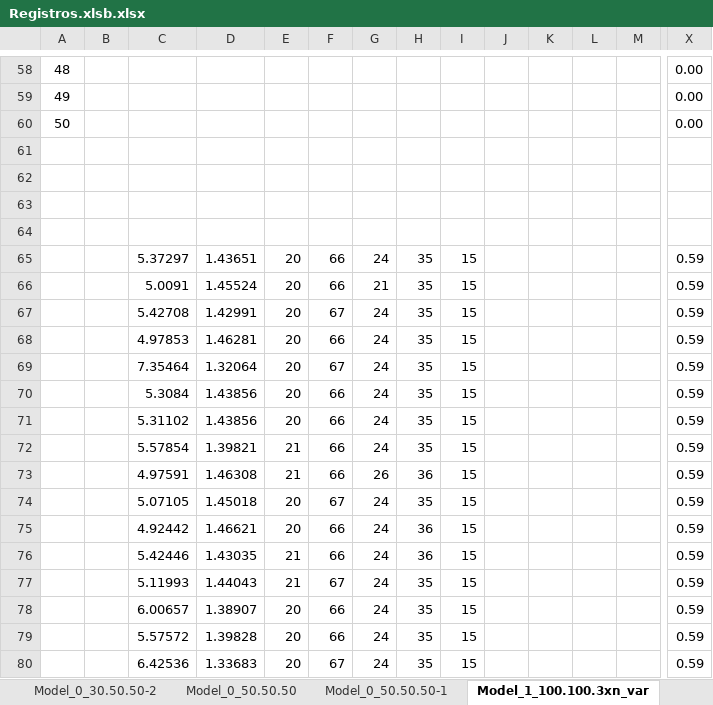
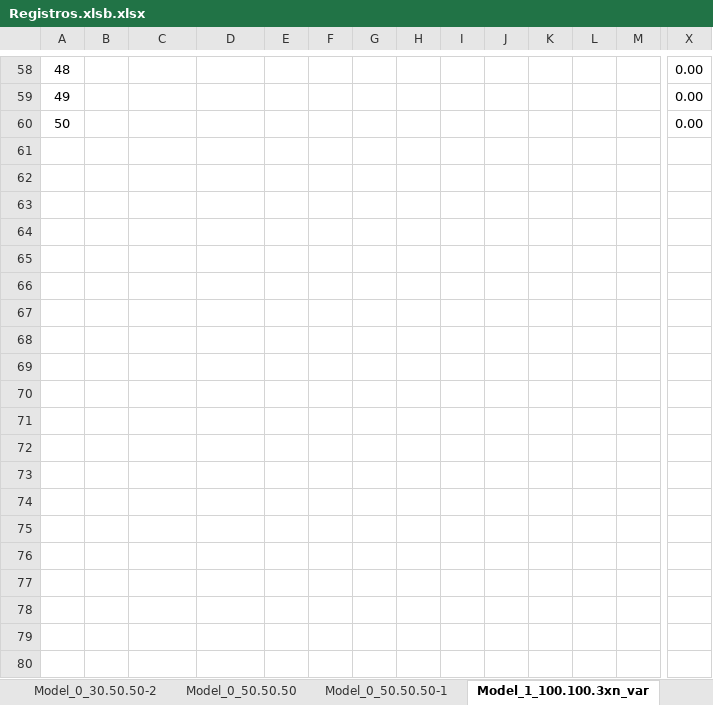
Before and after one commit to SoledadChubretovic/Tesis, an Excel workbook: Registros.xlsb.xlsx, sheet Model_1_100.100.3xn_var, drawn as a sheet; only a part is shown, gaps mark what is left out; values as stored, in another font and other column widths than the file's, no borders; charts and pictures not drawn; removed rows and columns are numbered as before the commit, all else as after; rows hold the shown columns only; the diff covers the shown part only; the diff names each change by its address in the sheet, - before the commit and + after, or states it on an @@ line.

```diff
--- a/Registros.xlsb.xlsx (sheet Model_1_100.100.3xn_var)
+++ b/Registros.xlsb.xlsx (sheet Model_1_100.100.3xn_var)
-row 61: (empty)
-row 62: (empty)
-row 63: (empty)
-row 64: (empty)
-row 65:  |  | 5.37297 | 1.43651 | 20 | 66 | 24 | 35 | 15 |  |  |  |  | 0.59
-row 66:  |  | 5.0091 | 1.45524 | 20 | 66 | 21 | 35 | 15 |  |  |  |  | 0.59
-row 67:  |  | 5.42708 | 1.42991 | 20 | 67 | 24 | 35 | 15 |  |  |  |  | 0.59
-row 68:  |  | 4.97853 | 1.46281 | 20 | 66 | 24 | 35 | 15 |  |  |  |  | 0.59
-row 69:  |  | 7.35464 | 1.32064 | 20 | 67 | 24 | 35 | 15 |  |  |  |  | 0.59
-row 70:  |  | 5.3084 | 1.43856 | 20 | 66 | 24 | 35 | 15 |  |  |  |  | 0.59
-row 71:  |  | 5.31102 | 1.43856 | 20 | 66 | 24 | 35 | 15 |  |  |  |  | 0.59
-row 72:  |  | 5.57854 | 1.39821 | 21 | 66 | 24 | 35 | 15 |  |  |  |  | 0.59
-row 73:  |  | 4.97591 | 1.46308 | 21 | 66 | 26 | 36 | 15 |  |  |  |  | 0.59
-row 74:  |  | 5.07105 | 1.45018 | 20 | 67 | 24 | 35 | 15 |  |  |  |  | 0.59
-row 75:  |  | 4.92442 | 1.46621 | 20 | 66 | 24 | 36 | 15 |  |  |  |  | 0.59
-row 76:  |  | 5.42446 | 1.43035 | 21 | 66 | 24 | 36 | 15 |  |  |  |  | 0.59
-row 77:  |  | 5.11993 | 1.44043 | 21 | 67 | 24 | 35 | 15 |  |  |  |  | 0.59
-row 78:  |  | 6.00657 | 1.38907 | 20 | 66 | 24 | 35 | 15 |  |  |  |  | 0.59
-row 79:  |  | 5.57572 | 1.39828 | 20 | 66 | 24 | 35 | 15 |  |  |  |  | 0.59
-row 80:  |  | 6.42536 | 1.33683 | 20 | 67 | 24 | 35 | 15 |  |  |  |  | 0.59
```
Also changed, not shown: 9 removed rows and 3 edited cells elsewhere in this sheet, sheet Model_1_60.60.5xn_var, other sheet tabs, formulas that keep their value, charts or pictures, 5 other files.
